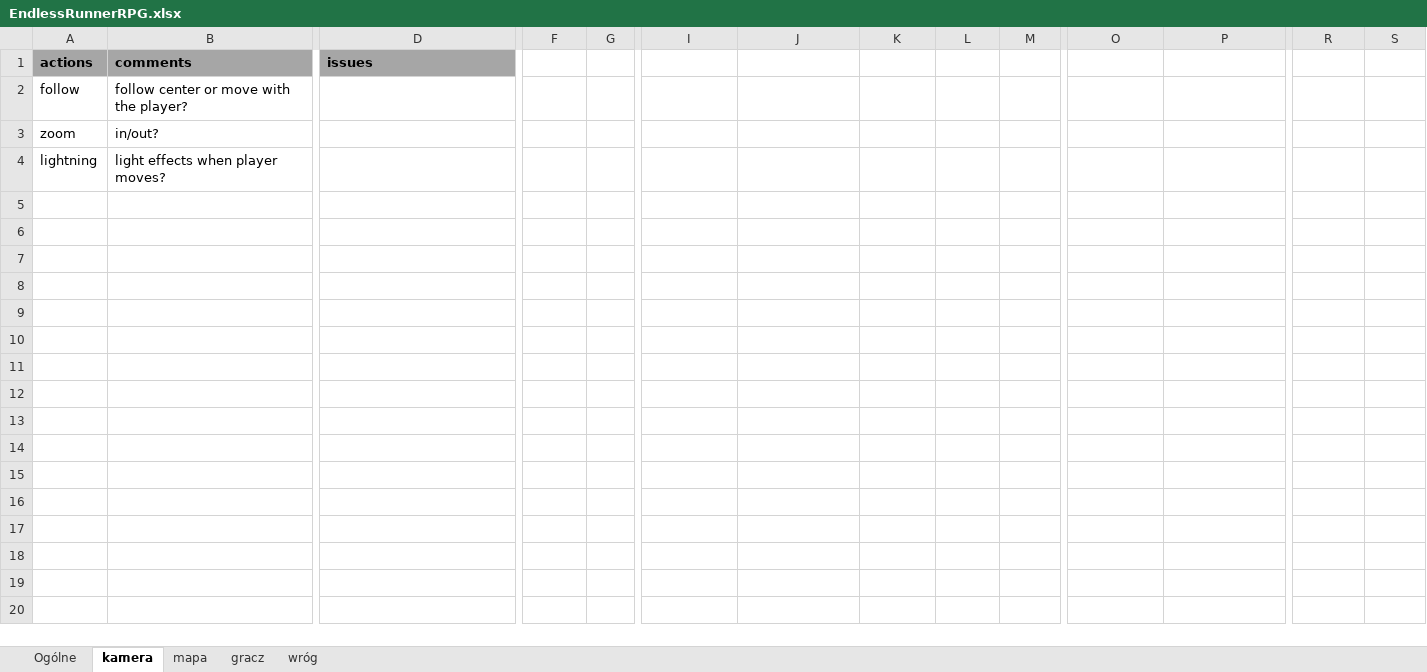
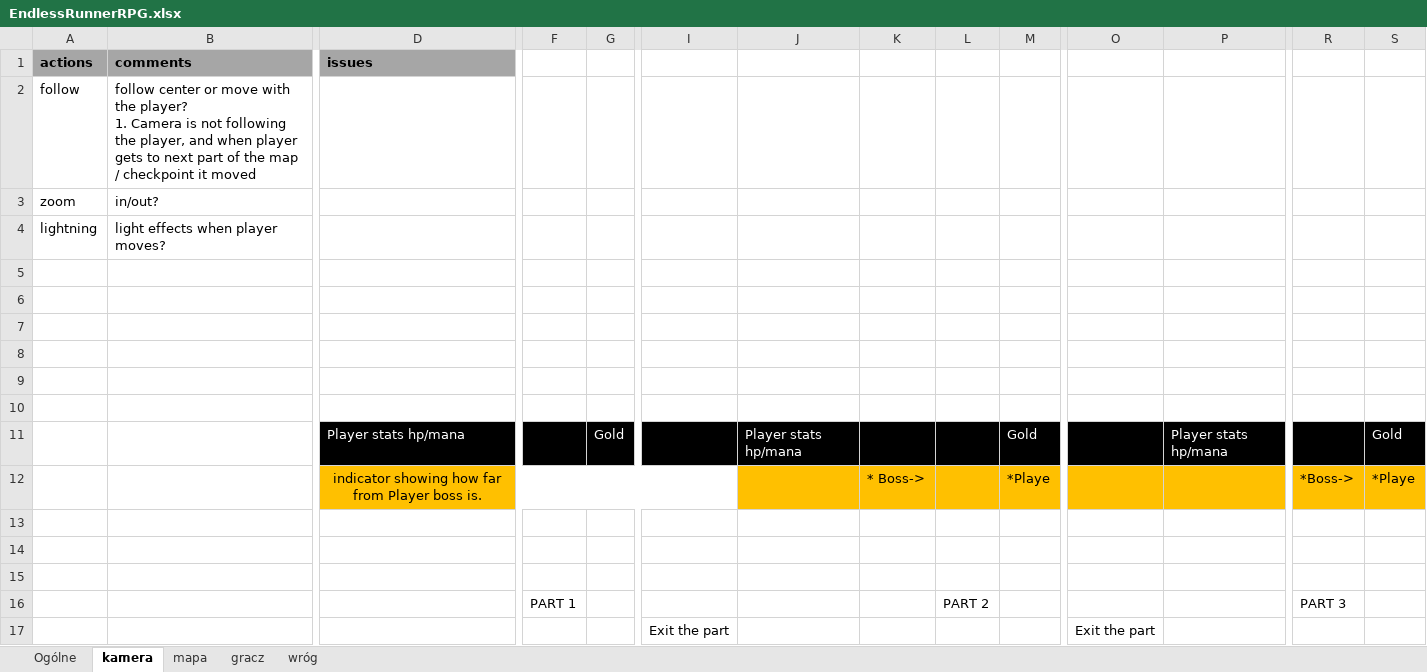
Before and after one commit to FynSki/endless-runnerGame, an Excel workbook: EndlessRunnerRPG.xlsx, sheet kamera, drawn as a sheet; only a part is shown, gaps mark what is left out; values as stored, in another font and other column widths than the file's, no borders; rows hold the shown columns only; ↵ is a line break in a cell; the diff names each change by its address in the sheet, - before the commit and + after, or states it on an @@ line.

Commit message:
Excel update
Excel update

```diff
--- a/EndlessRunnerRPG.xlsx (sheet kamera)
+++ b/EndlessRunnerRPG.xlsx (sheet kamera)
-B2 (comments): …the player?
+B2 (comments): …the player? ↵ 1. Camera is not following the player, and when player gets to next part of the map / checkpoint it moved
+row 5: (empty)
+row 6: (empty)
+row 7: (empty)
+row 8: (empty)
+row 9: (empty)
+row 10: (empty)
+row 11:  |  | Player stats hp/mana |  | Gold |  | Player stats hp/mana |  |  | Gold |  | Player stats hp/mana |  | Gold
+row 12:  |  | indicator showing how far from Player boss is. |  |  |  |  | * Boss-> |  | *Playe |  |  | *Boss-> | *Playe
+row 13: (empty)
+row 14: (empty)
+row 15: (empty)
+row 16:  |  |  | PART 1 |  |  |  |  | PART 2 |  |  |  | PART 3
+row 17:  |  |  |  |  | Exit the part |  |  |  |  | Exit the part
```
Also changed, not shown: sheet mapa.
